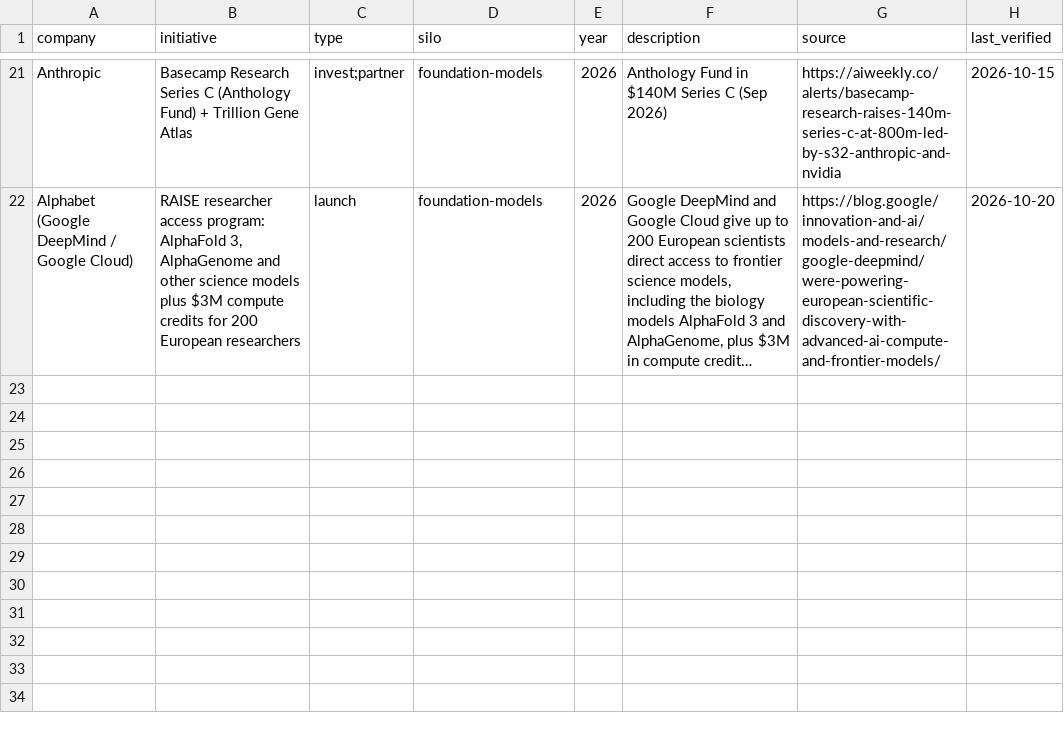
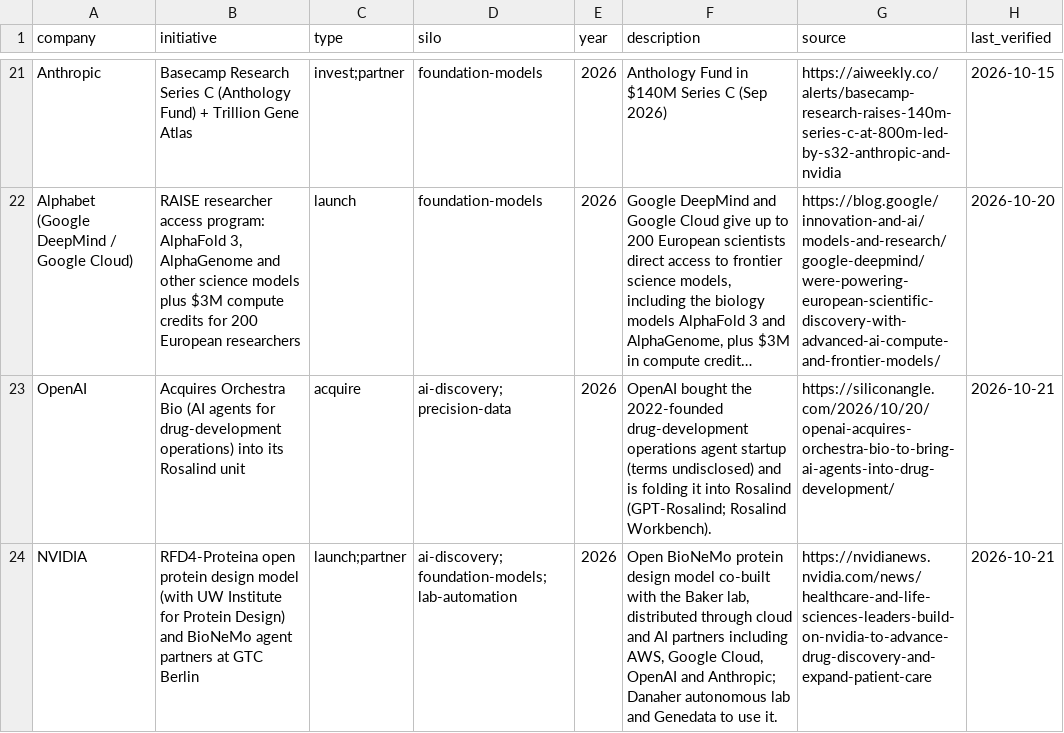
Before and after one commit to cc1015/biotech-tracker, a CSV file: data/tech_entrants.csv, drawn as a sheet; only a part is shown, gaps mark what is left out; long unchanged cells end in …; the diff names each change by its address in the sheet, - before the commit and + after, or states it on an @@ line.

```diff
--- a/data/tech_entrants.csv
+++ b/data/tech_entrants.csv
+row 23: OpenAI | Acquires Orchestra Bio (AI agents for drug-development operations) into its Rosalind unit | acquire | ai-discovery; precision-data | 2026 | OpenAI bought the 2022-founded drug-development operations agent startup (terms undisclosed) and is folding it into Rosalind (GPT-Rosalind; Rosalind Workbench). | https://siliconangle.com/2026/10/20/openai-acquires-orchestra-bio-to-bring-ai-agents-into-drug-development/ | 2026-10-21
+row 24: NVIDIA | RFD4-Proteina open protein design model (with UW Institute for Protein Design) and BioNeMo agent partners at GTC Berlin | launch;partner | ai-discovery; foundation-models; lab-automation | 2026 | Open BioNeMo protein design model co-built with the Baker lab, distributed through cloud and AI partners including AWS, Google Cloud, OpenAI and Anthropic; Danaher autonomous lab and Genedata to use it. | https://nvidianews.nvidia.com/news/healthcare-and-life-sciences-leaders-build-on-nvidia-to-advance-drug-discovery-and-expand-patient-care | 2026-10-21
```
Also changed, not shown: data/companies.csv, data/coverage.csv, 9 other files.
